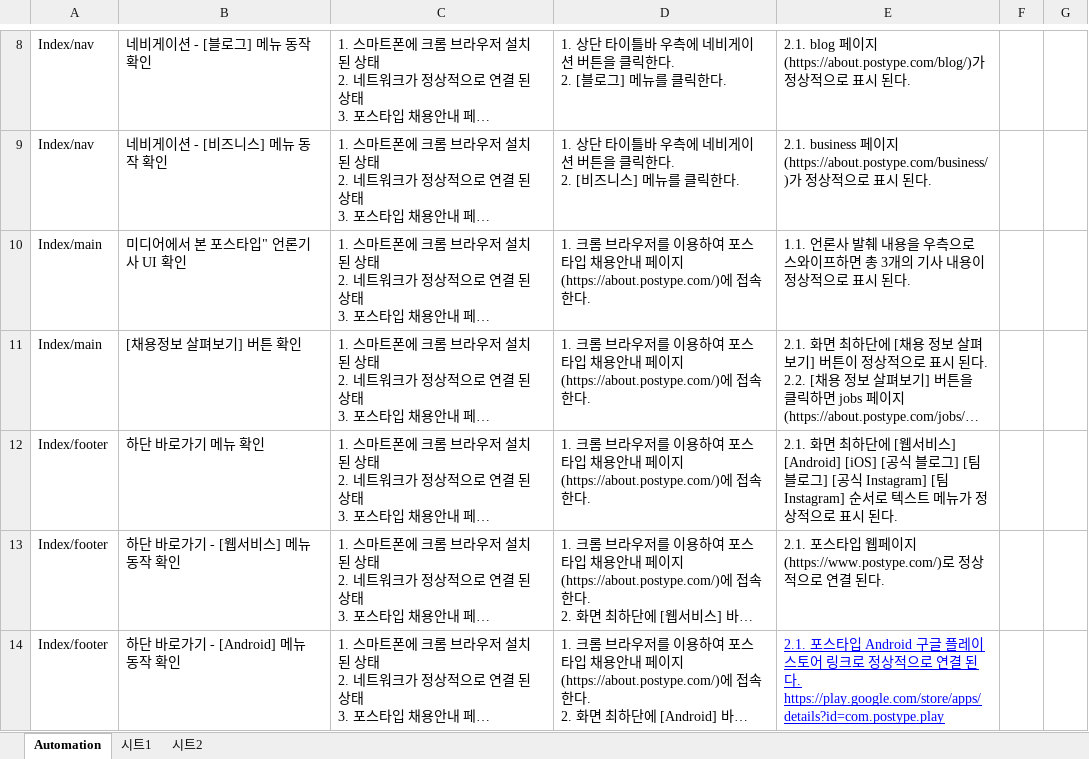
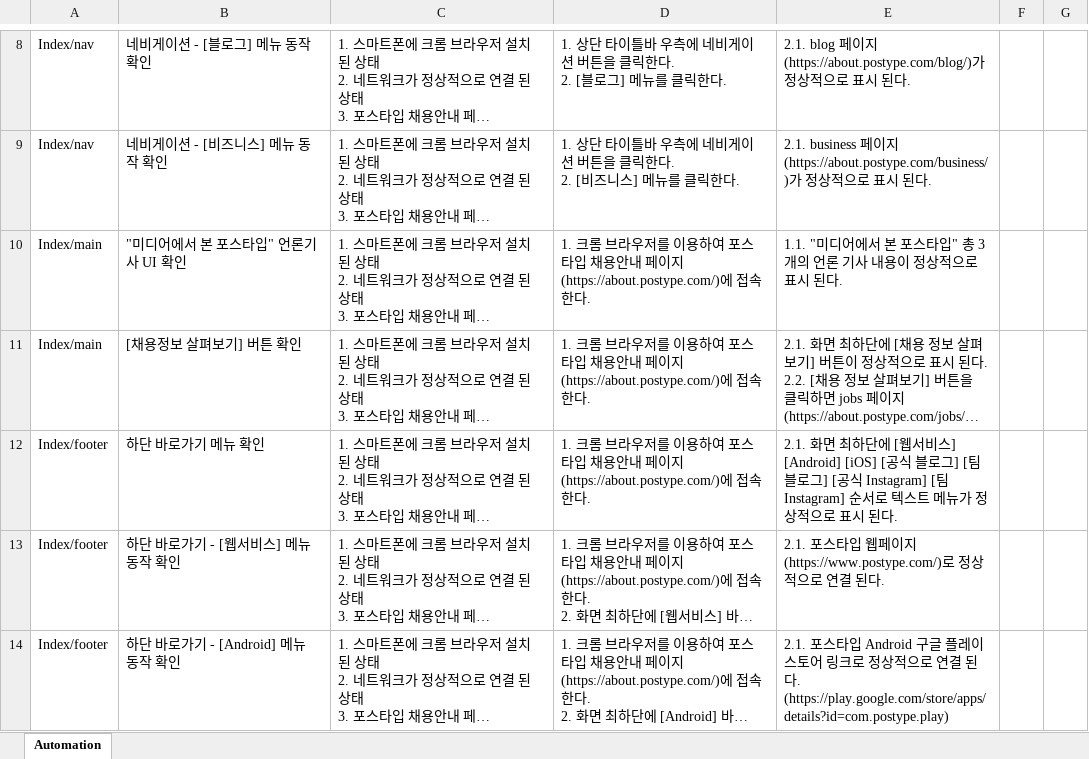
Before and after one commit to summer-west/WEB-QA, an Excel workbook: TC.xlsx, sheet Automation, drawn as a sheet; only a part is shown, gaps mark what is left out; long unchanged cells end in …; values as stored, in another font and other column widths than the file's, no borders; ↵ is a line break in a cell; the diff covers the shown part only; the diff names each change by its address in the sheet, - before the commit and + after, or states it on an @@ line.

```diff
--- a/TC.xlsx (sheet Automation)
+++ b/TC.xlsx (sheet Automation)
-sheet tab: 시트1
-sheet tab: 시트2
-B10: 미디어에서 본 포스타입" 언론기사 UI 확인
+B10: "미디어에서 본 포스타입" 언론기사 UI 확인
-E10: 1.1. 언론사 발췌 내용을 우측으로 스와이프하면 총 3개의 기사…
+E10: 1.1. "미디어에서 본 포스타입" 총 3개의 언론 기사…
-E14: …다. ↵ https://play.google.com/store/apps/details?id=com.postype.play
+E14: …다. ↵ (https://play.google.com/store/apps/details?id=com.postype.play)
@@ E14 underline: on → off, text colour: #0000FF → black @@
```
Also changed, not shown: 5 edited cells and cell formats elsewhere in this sheet.
